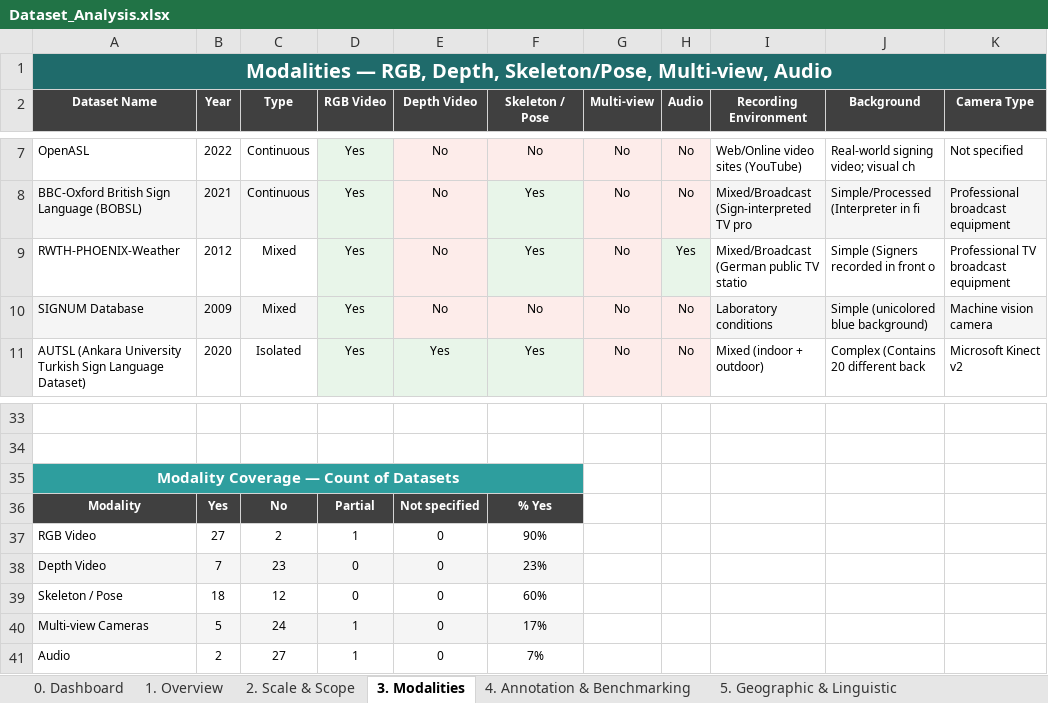
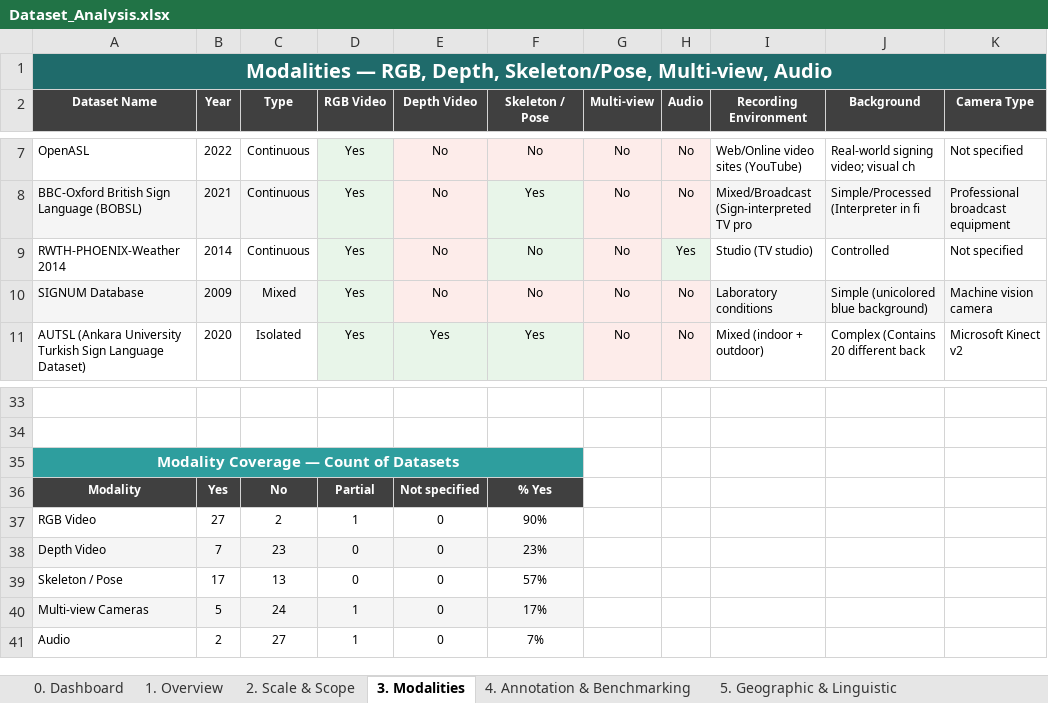
Before and after one commit to knzkoly/thesis-systematic-mapping, an Excel workbook: Dataset_Analysis.xlsx, sheet 3. Modalities, drawn as a sheet; only a part is shown, gaps mark what is left out; values as stored, in another font and other column widths than the file's, no borders; charts and pictures not drawn; removed rows and columns are numbered as before the commit, all else as after; the diff names each change by its address in the sheet, - before the commit and + after, or states it on an @@ line.

Commit message:
updated files
- updated the Background chapter
- updated the Analysis file according to the PHOENIX_2014 dataset entry
- updated the Summary table according to the PHOENIX_2014 dataset entry

```diff
--- a/Dataset_Analysis.xlsx (sheet 3. Modalities)
+++ b/Dataset_Analysis.xlsx (sheet 3. Modalities)
-row 9: RWTH-PHOENIX-Weather | 2012 | Mixed | Yes | No | Yes | No | Yes | Mixed/Broadcast (German public TV statio | Simple (Signers recorded in front o | Professional TV broadcast equipment
+row 9: RWTH-PHOENIX-Weather 2014 | 2014 | Continuous | Yes | No | No | No | Yes | Studio (TV studio) | Controlled | Not specified
-B35:F35 fill: #2E9E9E
+B35:F35 fill: none
-B39 (Year): 18
+B39 (Year): 17
-C39 (Type): 12
+C39 (Type): 13
-F39 (Skeleton / Pose): 60%
+F39 (Skeleton / Pose): 57%
```
Also changed, not shown: sheet 8. Full Data, sheet 2. Scale & Scope, sheet 4. Annotation & Benchmarking, sheet 7. Recording Conditions, sheet 0. Dashboard, sheet 6. Signer Demographics, 2 more sheets, charts or pictures, 3 other files.
